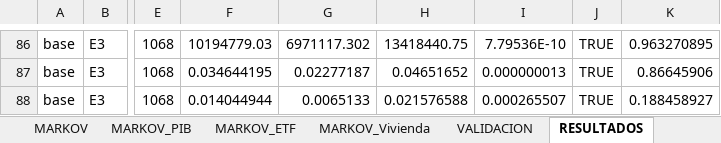
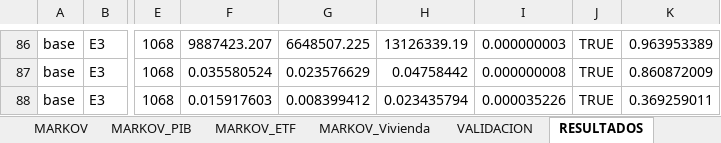
Before and after one commit to Samuek9/trabajo-final-simulacion, an Excel workbook: data/master_datos.xlsx, sheet RESULTADOS, drawn as a sheet; only a part is shown, gaps mark what is left out; values as stored, in another font and other column widths than the file's, no borders; the diff covers the shown part only; the diff names each change by its address in the sheet, - before the commit and + after, or states it on an @@ line.

```diff
--- a/data/master_datos.xlsx (sheet RESULTADOS)
+++ b/data/master_datos.xlsx (sheet RESULTADOS)
-F86: 10194779.03
+F86: 9887423.207
-G86: 6971117.302
+G86: 6648507.225
-H86: 13418440.75
+H86: 13126339.19
-I86: 7.79536E-10
+I86: 0.000000003
-K86: 0.963270895
+K86: 0.963953389
-F87: 0.034644195
+F87: 0.035580524
-G87: 0.02277187
+G87: 0.023576629
-H87: 0.04651652
+H87: 0.04758442
-I87: 0.000000013
+I87: 0.000000008
-K87: 0.86645906
+K87: 0.860872009
-F88: 0.014044944
+F88: 0.015917603
-G88: 0.0065133
+G88: 0.008399412
-H88: 0.021576588
+H88: 0.023435794
-I88: 0.000265507
+I88: 0.000035226
-K88: 0.188458927
+K88: 0.369259011
```
Also changed, not shown: 18 added rows, 18 removed rows and 500 edited cells elsewhere in this sheet, sheet PARAMETROS, sheet FUENTES, sheet LEEME, sheet MODELOS, sheet TPM_Cuenta, sheet VALIDACION, 4 more sheets, charts or pictures, 43 other files.
